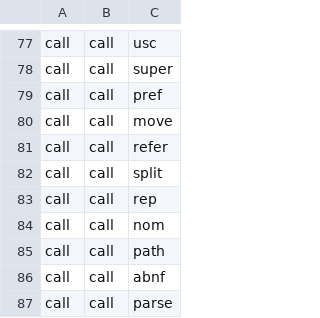
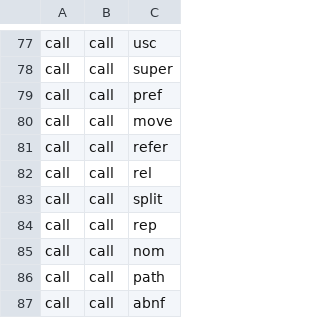
Before and after one commit to aontu-lang/aontu, a TSV file: spec/forms.tsv, drawn as a sheet; only a part is shown, gaps mark what is left out; the shorter side is filled out with more unchanged rows; the diff names each change by its address in the sheet, - before the commit and + after, or states it on an @@ line.

```diff
--- a/spec/forms.tsv
+++ b/spec/forms.tsv
+row 82: call | call | rel
```
Also changed, not shown: 11 other files.
